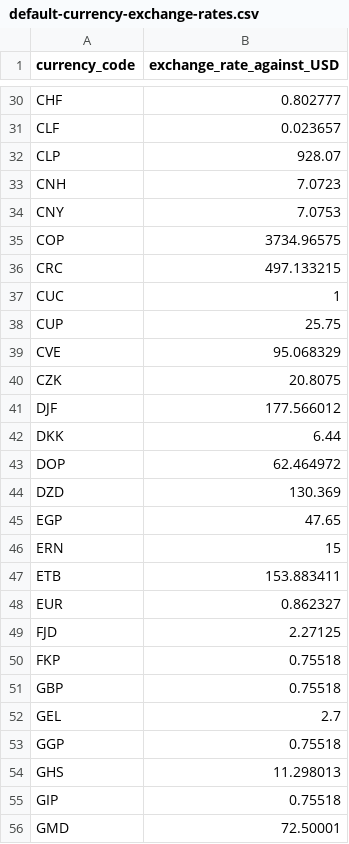
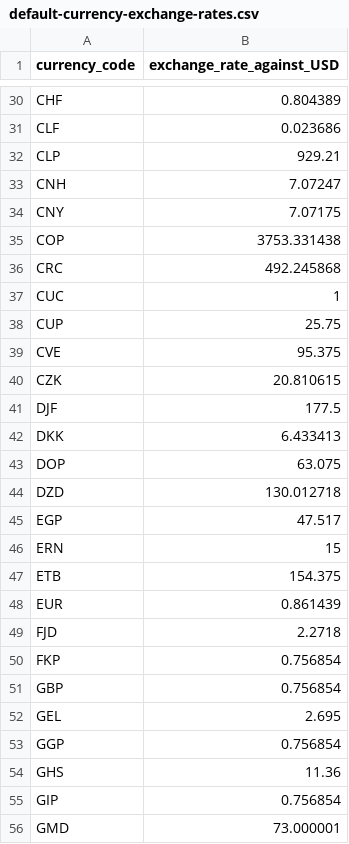
Before and after one commit to wpdavies/alpha-insights-sales-report-builder-analytics-for-woocommerce, a CSV file: assets/other/default-currency-exchange-rates.csv, drawn as a sheet; only a part is shown, gaps mark what is left out; the diff covers the shown part only; the diff names each change by its address in the sheet, - before the commit and + after, or states it on an @@ line.

```diff
--- a/assets/other/default-currency-exchange-rates.csv
+++ b/assets/other/default-currency-exchange-rates.csv
-B30 (exchange_rate_against_USD): 0.802777
+B30 (exchange_rate_against_USD): 0.804389
-B31 (exchange_rate_against_USD): 0.023657
+B31 (exchange_rate_against_USD): 0.023686
-B32 (exchange_rate_against_USD): 928.07
+B32 (exchange_rate_against_USD): 929.21
-B33 (exchange_rate_against_USD): 7.0723
+B33 (exchange_rate_against_USD): 7.07247
-B34 (exchange_rate_against_USD): 7.0753
+B34 (exchange_rate_against_USD): 7.07175
-B35 (exchange_rate_against_USD): 3734.96575
+B35 (exchange_rate_against_USD): 3753.331438
-B36 (exchange_rate_against_USD): 497.133215
+B36 (exchange_rate_against_USD): 492.245868
-B39 (exchange_rate_against_USD): 95.068329
+B39 (exchange_rate_against_USD): 95.375
-B40 (exchange_rate_against_USD): 20.8075
+B40 (exchange_rate_against_USD): 20.810615
-B41 (exchange_rate_against_USD): 177.566012
+B41 (exchange_rate_against_USD): 177.5
-B42 (exchange_rate_against_USD): 6.44
+B42 (exchange_rate_against_USD): 6.433413
-B43 (exchange_rate_against_USD): 62.464972
+B43 (exchange_rate_against_USD): 63.075
-B44 (exchange_rate_against_USD): 130.369
+B44 (exchange_rate_against_USD): 130.012718
-B45 (exchange_rate_against_USD): 47.65
+B45 (exchange_rate_against_USD): 47.517
-B47 (exchange_rate_against_USD): 153.883411
+B47 (exchange_rate_against_USD): 154.375
-B48 (exchange_rate_against_USD): 0.862327
+B48 (exchange_rate_against_USD): 0.861439
-B49 (exchange_rate_against_USD): 2.27125
+B49 (exchange_rate_against_USD): 2.2718
-B50:B51 (exchange_rate_against_USD): 0.75518
+B50:B51 (exchange_rate_against_USD): 0.756854
-B52 (exchange_rate_against_USD): 2.7
+B52 (exchange_rate_against_USD): 2.695
-B53 (exchange_rate_against_USD): 0.75518
+B53 (exchange_rate_against_USD): 0.756854
-B54 (exchange_rate_against_USD): 11.298013
+B54 (exchange_rate_against_USD): 11.36
-B55 (exchange_rate_against_USD): 0.75518
+B55 (exchange_rate_against_USD): 0.756854
-B56 (exchange_rate_against_USD): 72.50001
+B56 (exchange_rate_against_USD): 73.000001
```
Also changed, not shown: 118 edited cells elsewhere in this file, 7 other files.
